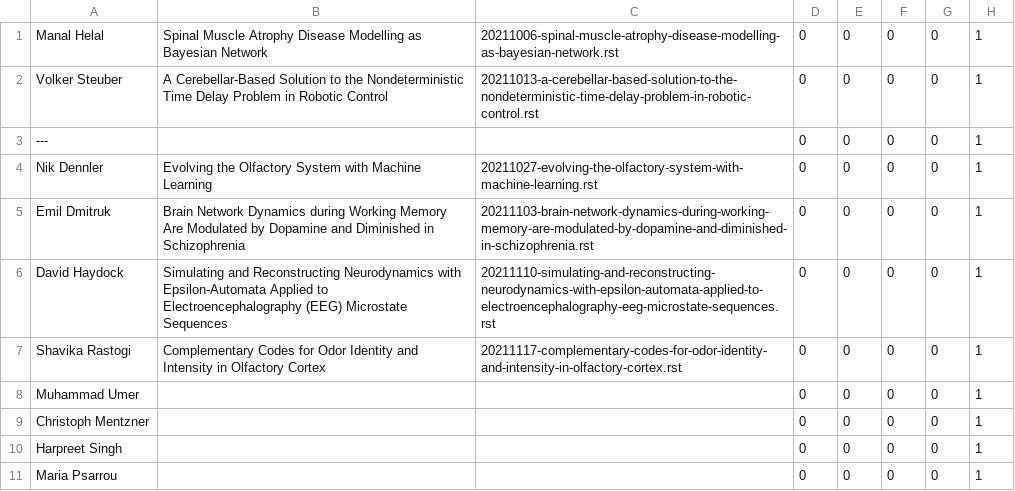
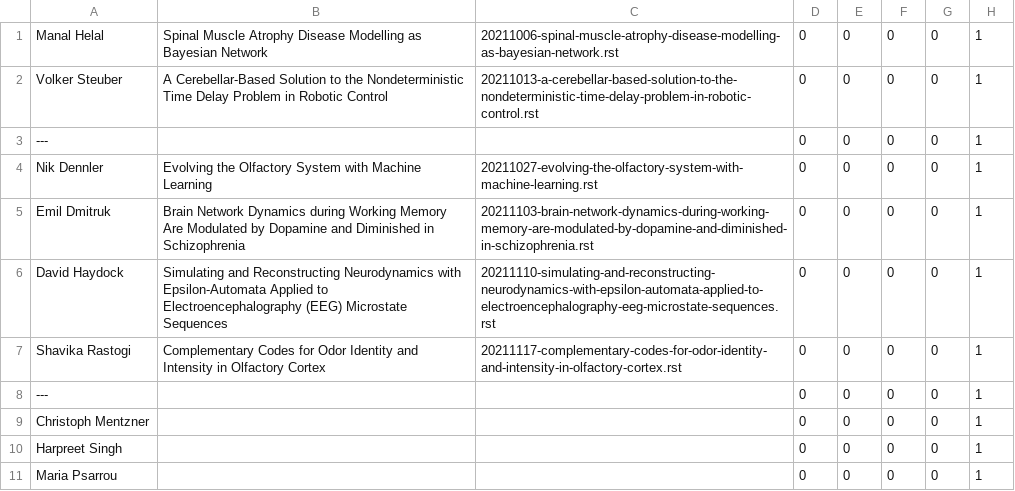
Before and after one commit to UHBiocomputation/UH-biocomputation-web, a CSV file: scripts/rota-data-2021b.csv, drawn as a sheet.

```diff
--- a/scripts/rota-data-2021b.csv
+++ b/scripts/rota-data-2021b.csv
@@ -7,3 +7,3 @@ David Haydock,"Simulating and Reconstructing Neurodynamics with Epsilon-Automata
 Shavika Rastogi,"Complementary Codes for Odor Identity and Intensity in Olfactory Cortex","20211117-complementary-codes-for-odor-identity-and-intensity-in-olfactory-cortex.rst",0,0,0,0,1
-Muhammad Umer,"","",0,0,0,0,1
+--- ,"","",0,0,0,0,1
 Christoph Mentzner,"","",0,0,0,0,1
```
Also changed, not shown: 3 other files.
